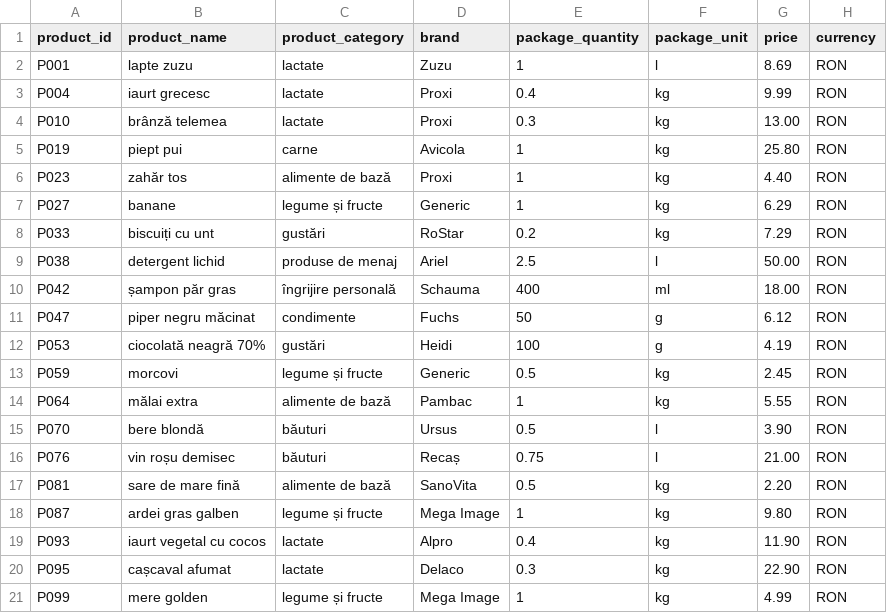
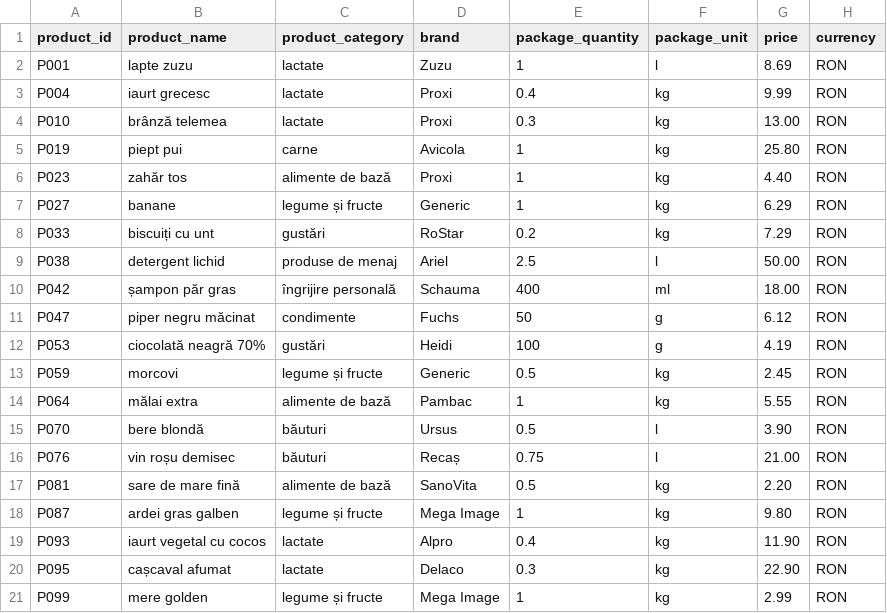
Before and after one commit to VladMoticica/AccesaCodingChallenge, a CSV file: src/main/resources/data/mega_2025-05-20.csv, drawn as a sheet.

Commit message:
Small delete HTML change & CSV value change to test functionality

```diff
--- a/src/main/resources/data/mega_2025-05-20.csv
+++ b/src/main/resources/data/mega_2025-05-20.csv
@@ -20,2 +20,2 @@ P093;iaurt vegetal cu cocos;lactate;Alpro;0.4;kg;11.90;RON
 P095;cașcaval afumat;lactate;Delaco;0.3;kg;22.90;RON
-P099;mere golden;legume și fructe;Mega Image;1;kg;4.99;RON
+P099;mere golden;legume și fructe;Mega Image;1;kg;2.99;RON
```
Also changed, not shown: 1 other file.
